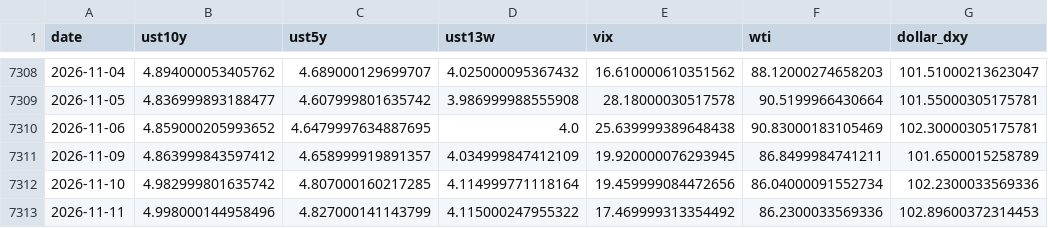
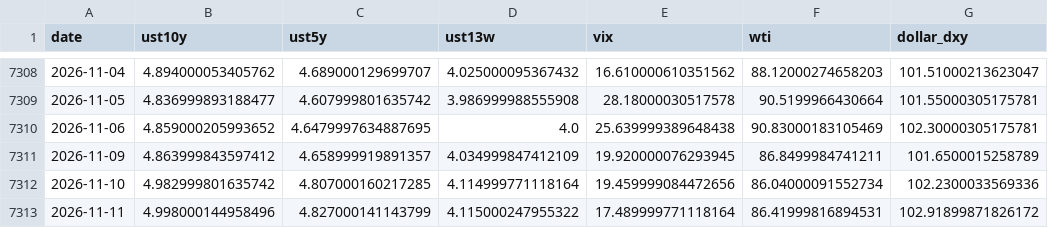
Before and after one commit to dannyzhang1772/Capital-rotation-tracker, a CSV file: data/raw/macro.csv, drawn as a sheet; only a part is shown, gaps mark what is left out.

```diff
--- a/data/raw/macro.csv
+++ b/data/raw/macro.csv
@@ -7312,2 +7312,2 @@ date,ust10y,ust5y,ust13w,vix,wti,dollar_dxy
 2026-11-10,4.982999801635742,4.807000160217285,4.114999771118164,19.459999084472656,86.04000091552734,102.2300033569336
-2026-11-11,4.998000144958496,4.827000141143799,4.115000247955322,17.469999313354492,86.2300033569336,102.89600372314453
+2026-11-11,4.998000144958496,4.827000141143799,4.115000247955322,17.489999771118164,86.41999816894531,102.91899871826172
```
Also changed, not shown: data/processed/event_response.csv, data/processed/event_scored.csv, 12 other files.
